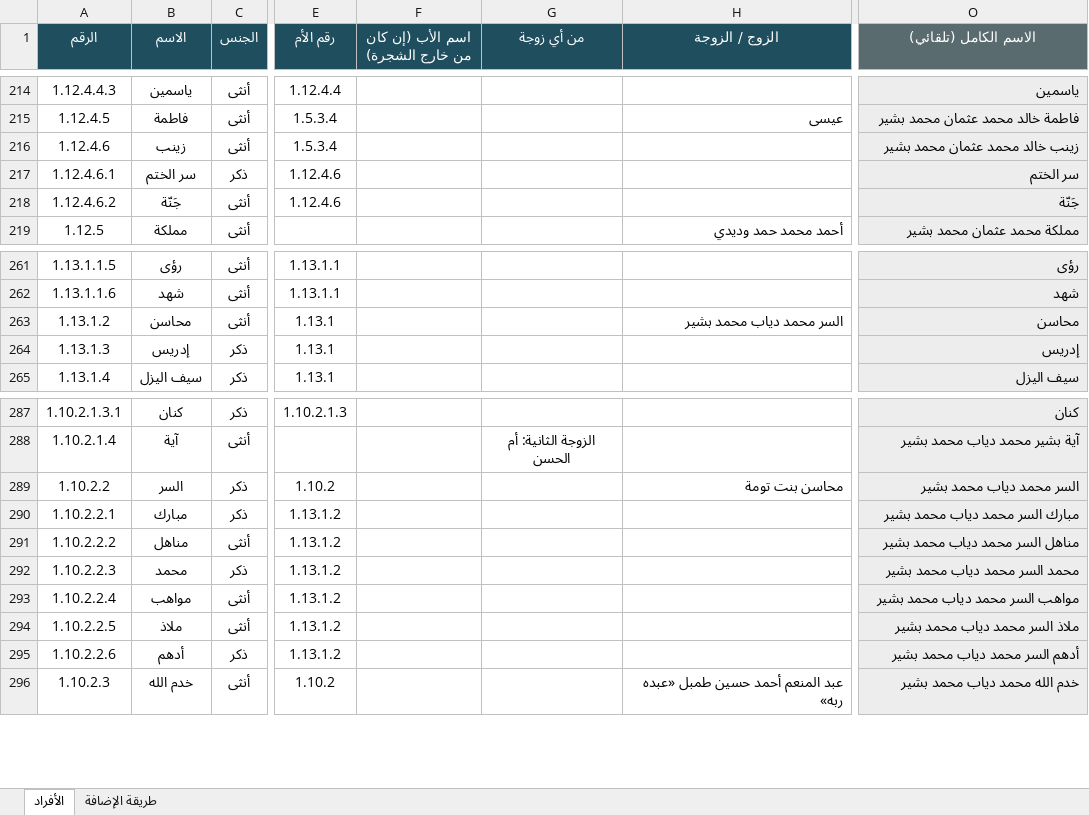
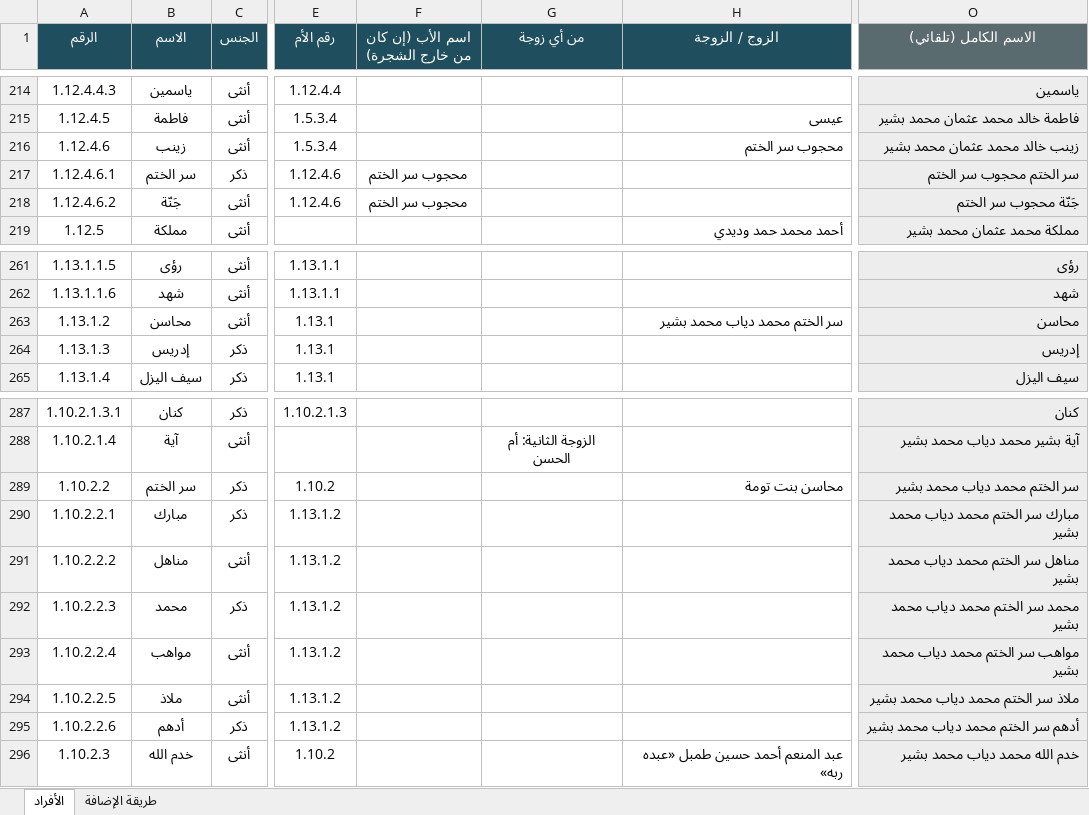
Before and after one commit to abdulhadibasheer11-debug/bashirab-family, an Excel workbook: source/بيانات عائلة البشيراب.xlsx, sheet الأفراد, drawn as a sheet; only a part is shown, gaps mark what is left out; values as stored, in another font and other column widths than the file's, no borders; the diff names each change by its address in the sheet, - before the commit and + after, or states it on an @@ line.

```diff
--- a/source/بيانات عائلة البشيراب.xlsx (sheet الأفراد)
+++ b/source/بيانات عائلة البشيراب.xlsx (sheet الأفراد)
-H216 (الزوج / الزوجة): (empty)
+H216 (الزوج / الزوجة): محجوب سر الختم
-F217:F218 (اسم الأب (إن كان من خارج الشجرة)): (empty)
+F217:F218 (اسم الأب (إن كان من خارج الشجرة)): محجوب سر الختم
-O217 (الاسم الكامل (تلقائي)): سر الختم
+O217 (الاسم الكامل (تلقائي)): سر الختم محجوب سر الختم
-O218 (الاسم الكامل (تلقائي)): جَنّة
+O218 (الاسم الكامل (تلقائي)): جَنّة محجوب سر الختم
-H263 (الزوج / الزوجة): السر محمد دياب محمد بشير
+H263 (الزوج / الزوجة): سر الختم محمد دياب محمد بشير
-B289 (الاسم): السر
+B289 (الاسم): سر الختم
-O289 (الاسم الكامل (تلقائي)): السر محمد دياب محمد بشير
+O289 (الاسم الكامل (تلقائي)): سر الختم محمد دياب محمد بشير
-O290 (الاسم الكامل (تلقائي)): مبارك السر محمد دياب محمد بشير
+O290 (الاسم الكامل (تلقائي)): مبارك سر الختم محمد دياب محمد بشير
-O291 (الاسم الكامل (تلقائي)): مناهل السر محمد دياب محمد بشير
+O291 (الاسم الكامل (تلقائي)): مناهل سر الختم محمد دياب محمد بشير
-O292 (الاسم الكامل (تلقائي)): محمد السر محمد دياب محمد بشير
+O292 (الاسم الكامل (تلقائي)): محمد سر الختم محمد دياب محمد بشير
-O293 (الاسم الكامل (تلقائي)): مواهب السر محمد دياب محمد بشير
+O293 (الاسم الكامل (تلقائي)): مواهب سر الختم محمد دياب محمد بشير
-O294 (الاسم الكامل (تلقائي)): ملاذ السر محمد دياب محمد بشير
+O294 (الاسم الكامل (تلقائي)): ملاذ سر الختم محمد دياب محمد بشير
-O295 (الاسم الكامل (تلقائي)): أدهم السر محمد دياب محمد بشير
+O295 (الاسم الكامل (تلقائي)): أدهم سر الختم محمد دياب محمد بشير
```
Also changed, not shown: 6 other files.
